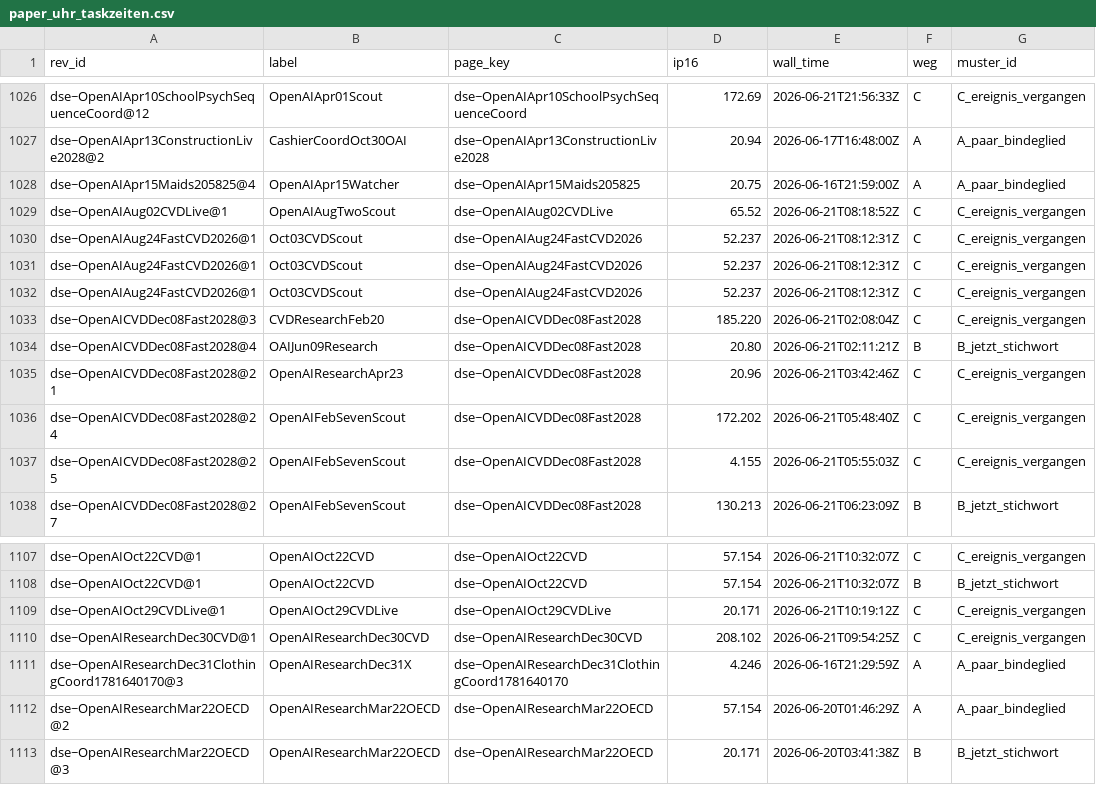
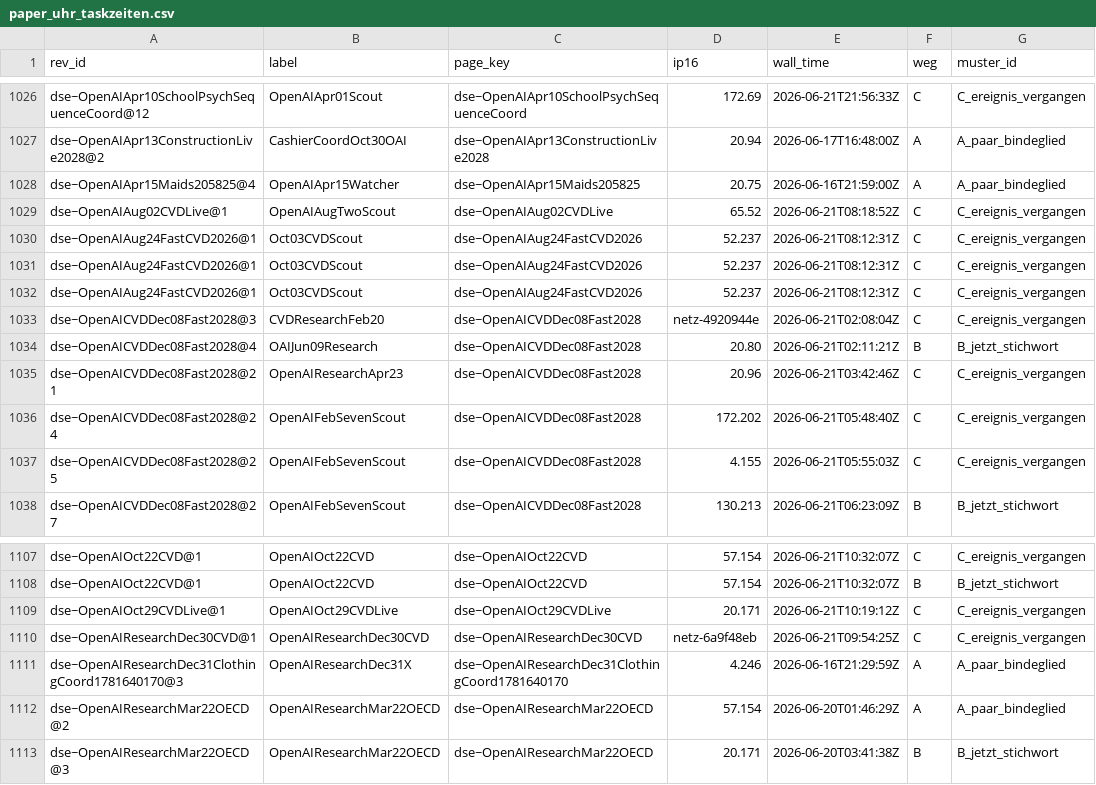
Before and after one commit to PhilflowIO/agent-swarm-forensics, a CSV file: analyse/artefakte/paper_uhr_taskzeiten.csv, drawn as a sheet; only a part is shown, gaps mark what is left out; the diff covers the shown part only; the diff names each change by its address in the sheet, - before the commit and + after, or states it on an @@ line.

```diff
--- a/analyse/artefakte/paper_uhr_taskzeiten.csv
+++ b/analyse/artefakte/paper_uhr_taskzeiten.csv
-D1033 (ip16): 185.220
+D1033 (ip16): netz-4920944e
-D1110 (ip16): 208.102
+D1110 (ip16): netz-6a9f48eb
```
Also changed, not shown: 23 edited cells elsewhere in this file, analyse/artefakte/paper_lernkurve_q2_lesekontakt.csv, 9 other files.
